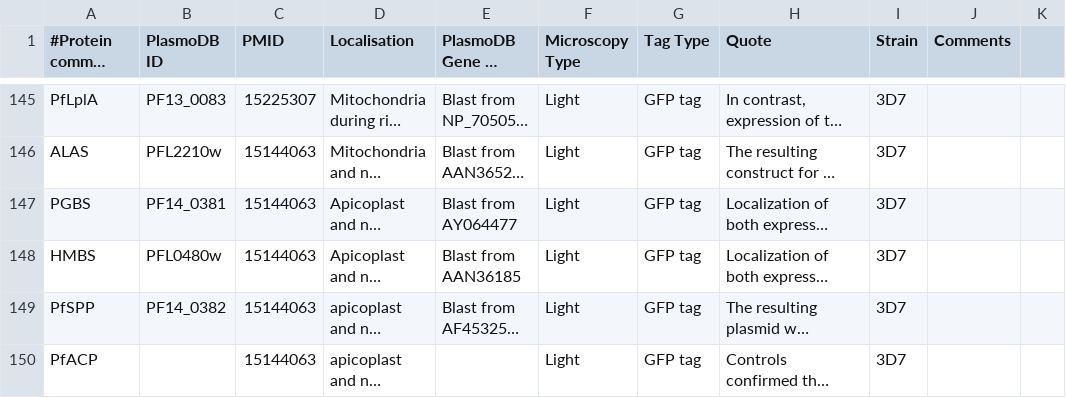
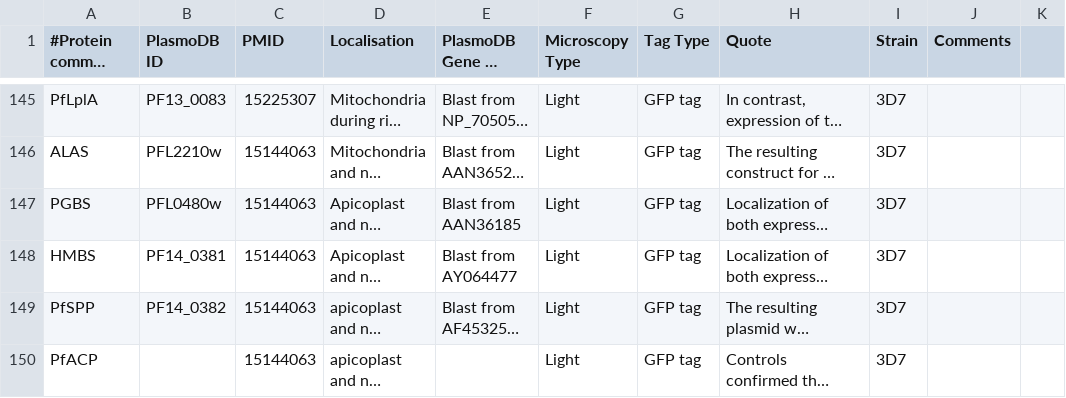
Before and after one commit to wwood/ApiLoc, a CSV file: raw_data/Plasmodium_falciparum.csv, drawn as a sheet; only a part is shown, gaps mark what is left out; long unchanged cells end in …; the diff names each change by its address in the sheet, - before the commit and + after, or states it on an @@ line.

Commit message:
fixed mixed up gene identifiers, doesn't affect localisation

```diff
--- a/raw_data/Plasmodium_falciparum.csv
+++ b/raw_data/Plasmodium_falciparum.csv
-B147 (PlasmoDB ID): PF14_0381
+B147 (PlasmoDB ID): PFL0480w
-E147: Blast from AY064477
+E147: Blast from AAN36185
-B148 (PlasmoDB ID): PFL0480w
+B148 (PlasmoDB ID): PF14_0381
-E148: Blast from AAN36185
+E148: Blast from AY064477
```
